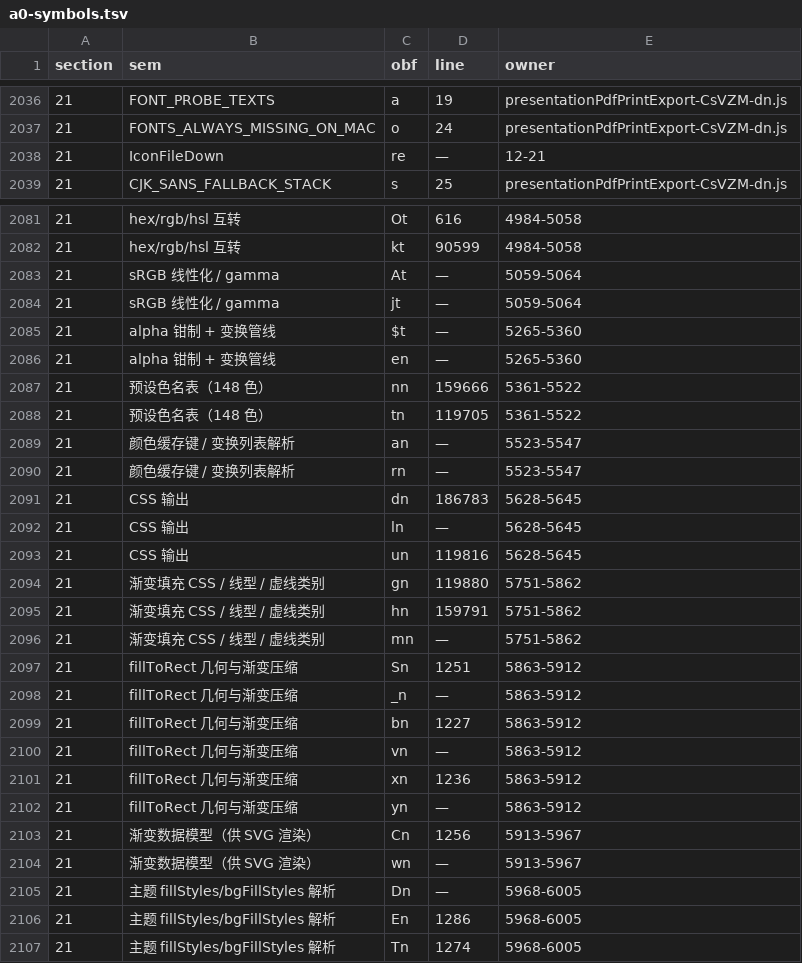
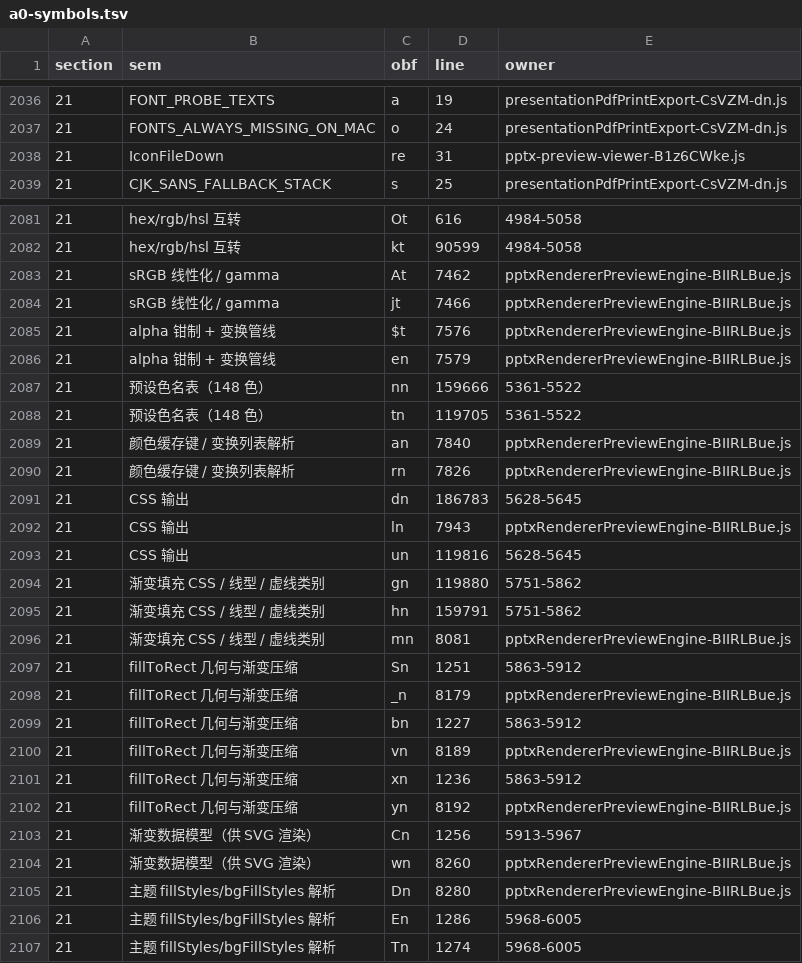
Before and after one commit to None9527/NofyAgents, a TSV file: desktop/src/src/a0-wiring-data/a0-symbols.tsv, drawn as a sheet; only a part is shown, gaps mark what is left out; the diff covers the shown part only.

Commit message:
A1 R69：NOTFOUND 个裁二过（63 行施加，残留 242→179）——31 区全闭 39（CJK/emoji 引擎 = previewPaneOfficeLegacyDocContent 16400–18600 窗口全唯一，旧 owner Δ≈6100–6260 漂移实证）+ 21 区四 chunk 族 24（pptxRendererPreviewEngine 17：R/z/B/ee 名吻合逐字核验 + 窗口 13 唯一；pptx-preview-viewer 2：re@31/ie@45 体证；previewPaneOfficeDocxContent 5：At 由 export 行直接证实 + K@5935 体证）；台账 1,061/1,043 双向 comm 空；七门全绿（boot 8453/9445 = 2/50,606/64/0EXC）

```diff
--- a/desktop/src/src/a0-wiring-data/a0-symbols.tsv
+++ b/desktop/src/src/a0-wiring-data/a0-symbols.tsv
@@ -2037,3 +2037,3 @@ section	sem	obf	line	owner
 21	FONTS_ALWAYS_MISSING_ON_MAC	o	24	presentationPdfPrintExport-CsVZM-dn.js
-21	IconFileDown	re	—	12-21
+21	IconFileDown	re	31	pptx-preview-viewer-B1z6CWke.js
 21	CJK_SANS_FALLBACK_STACK	s	25	presentationPdfPrintExport-CsVZM-dn.js
@@ -2082,12 +2082,12 @@ section	sem	obf	line	owner
 21	hex/rgb/hsl 互转	kt	90599	4984-5058
-21	sRGB 线性化 / gamma	At	—	5059-5064
-21	sRGB 线性化 / gamma	jt	—	5059-5064
-21	alpha 钳制 + 变换管线	$t	—	5265-5360
-21	alpha 钳制 + 变换管线	en	—	5265-5360
+21	sRGB 线性化 / gamma	At	7462	pptxRendererPreviewEngine-BIIRLBue.js
+21	sRGB 线性化 / gamma	jt	7466	pptxRendererPreviewEngine-BIIRLBue.js
+21	alpha 钳制 + 变换管线	$t	7576	pptxRendererPreviewEngine-BIIRLBue.js
+21	alpha 钳制 + 变换管线	en	7579	pptxRendererPreviewEngine-BIIRLBue.js
 21	预设色名表（148 色）	nn	159666	5361-5522
 21	预设色名表（148 色）	tn	119705	5361-5522
-21	颜色缓存键 / 变换列表解析	an	—	5523-5547
-21	颜色缓存键 / 变换列表解析	rn	—	5523-5547
+21	颜色缓存键 / 变换列表解析	an	7840	pptxRendererPreviewEngine-BIIRLBue.js
+21	颜色缓存键 / 变换列表解析	rn	7826	pptxRendererPreviewEngine-BIIRLBue.js
 21	CSS 输出	dn	186783	5628-5645
-21	CSS 输出	ln	—	5628-5645
+21	CSS 输出	ln	7943	pptxRendererPreviewEngine-BIIRLBue.js
 21	CSS 输出	un	119816	5628-5645
@@ -2095,12 +2095,12 @@ section	sem	obf	line	owner
 21	渐变填充 CSS / 线型 / 虚线类别	hn	159791	5751-5862
-21	渐变填充 CSS / 线型 / 虚线类别	mn	—	5751-5862
+21	渐变填充 CSS / 线型 / 虚线类别	mn	8081	pptxRendererPreviewEngine-BIIRLBue.js
 21	fillToRect 几何与渐变压缩	Sn	1251	5863-5912
-21	fillToRect 几何与渐变压缩	_n	—	5863-5912
+21	fillToRect 几何与渐变压缩	_n	8179	pptxRendererPreviewEngine-BIIRLBue.js
 21	fillToRect 几何与渐变压缩	bn	1227	5863-5912
-21	fillToRect 几何与渐变压缩	vn	—	5863-5912
+21	fillToRect 几何与渐变压缩	vn	8189	pptxRendererPreviewEngine-BIIRLBue.js
 21	fillToRect 几何与渐变压缩	xn	1236	5863-5912
-21	fillToRect 几何与渐变压缩	yn	—	5863-5912
+21	fillToRect 几何与渐变压缩	yn	8192	pptxRendererPreviewEngine-BIIRLBue.js
 21	渐变数据模型（供 SVG 渲染）	Cn	1256	5913-5967
-21	渐变数据模型（供 SVG 渲染）	wn	—	5913-5967
-21	主题 fillStyles/bgFillStyles 解析	Dn	—	5968-6005
+21	渐变数据模型（供 SVG 渲染）	wn	8260	pptxRendererPreviewEngine-BIIRLBue.js
+21	主题 fillStyles/bgFillStyles 解析	Dn	8280	pptxRendererPreviewEngine-BIIRLBue.js
 21	主题 fillStyles/bgFillStyles 解析	En	1286	5968-6005
```
Also changed, not shown: 98 edited cells elsewhere in this file, 2 other files.
